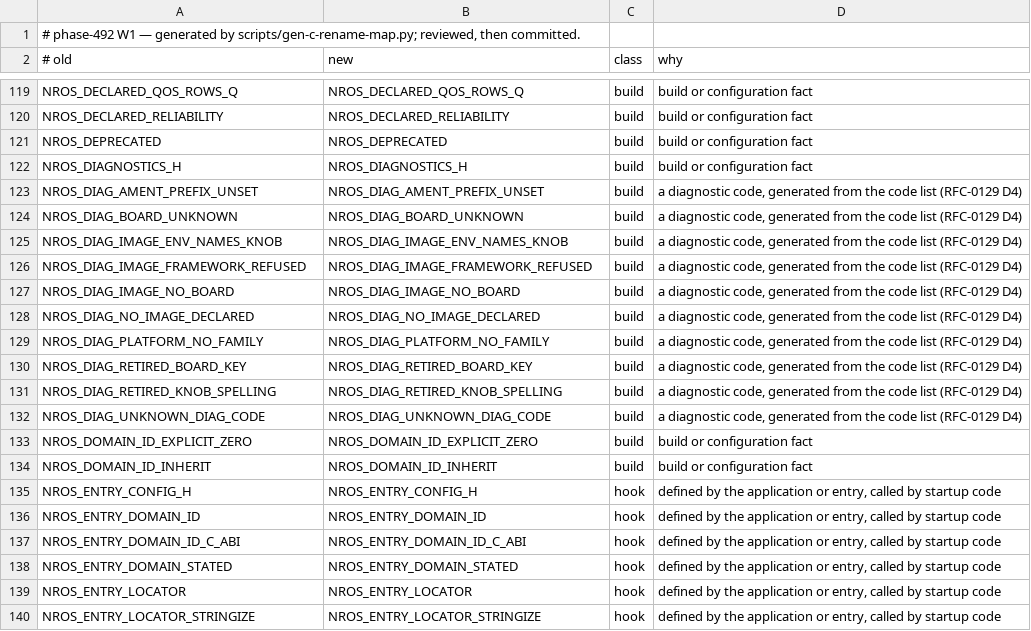
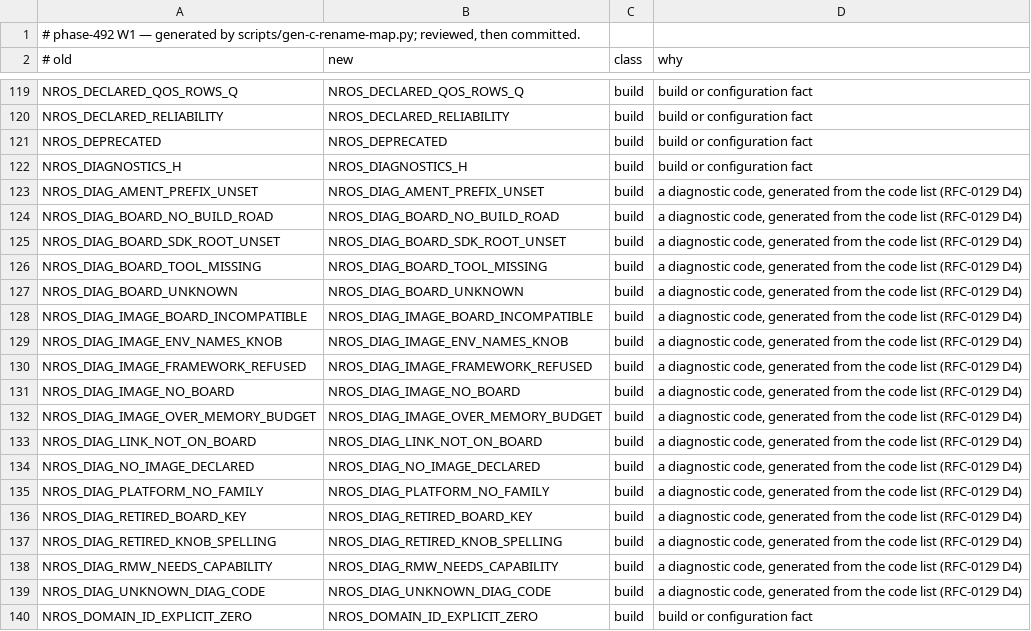
Before and after one commit to NEWSLabNTU/nano-ros, a TSV file: docs/reference/c-api-rename-map.tsv, drawn as a sheet; only a part is shown, gaps mark what is left out; the shorter side is filled out with more unchanged rows; the diff names each change by its address in the sheet, - before the commit and + after, or states it on an @@ line.

```diff
--- a/docs/reference/c-api-rename-map.tsv
+++ b/docs/reference/c-api-rename-map.tsv
+row 124: NROS_DIAG_BOARD_NO_BUILD_ROAD | NROS_DIAG_BOARD_NO_BUILD_ROAD | build | a diagnostic code, generated from the code list (RFC-0129 D4)
+row 125: NROS_DIAG_BOARD_SDK_ROOT_UNSET | NROS_DIAG_BOARD_SDK_ROOT_UNSET | build | a diagnostic code, generated from the code list (RFC-0129 D4)
+row 126: NROS_DIAG_BOARD_TOOL_MISSING | NROS_DIAG_BOARD_TOOL_MISSING | build | a diagnostic code, generated from the code list (RFC-0129 D4)
+row 128: NROS_DIAG_IMAGE_BOARD_INCOMPATIBLE | NROS_DIAG_IMAGE_BOARD_INCOMPATIBLE | build | a diagnostic code, generated from the code list (RFC-0129 D4)
+row 132: NROS_DIAG_IMAGE_OVER_MEMORY_BUDGET | NROS_DIAG_IMAGE_OVER_MEMORY_BUDGET | build | a diagnostic code, generated from the code list (RFC-0129 D4)
+row 133: NROS_DIAG_LINK_NOT_ON_BOARD | NROS_DIAG_LINK_NOT_ON_BOARD | build | a diagnostic code, generated from the code list (RFC-0129 D4)
+row 138: NROS_DIAG_RMW_NEEDS_CAPABILITY | NROS_DIAG_RMW_NEEDS_CAPABILITY | build | a diagnostic code, generated from the code list (RFC-0129 D4)
```
